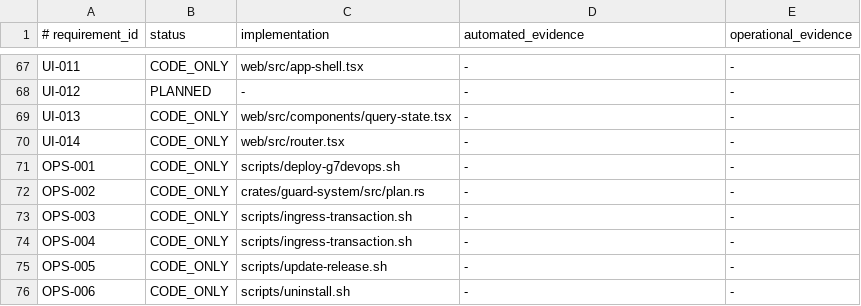
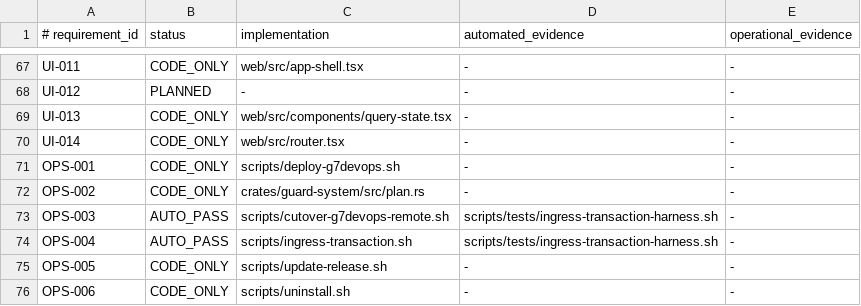
Before and after one commit to jiwonpapa/vpsguard, a TSV file: specs/product/verification-status.tsv, drawn as a sheet; only a part is shown, gaps mark what is left out.

Commit message:
feat(ops): add reversible g7 ingress cutover

```diff
--- a/specs/product/verification-status.tsv
+++ b/specs/product/verification-status.tsv
@@ -72,4 +72,4 @@ OPS-001|CODE_ONLY|scripts/deploy-g7devops.sh|-|-
 OPS-002|CODE_ONLY|crates/guard-system/src/plan.rs|-|-
-OPS-003|CODE_ONLY|scripts/ingress-transaction.sh|-|-
-OPS-004|CODE_ONLY|scripts/ingress-transaction.sh|-|-
+OPS-003|AUTO_PASS|scripts/cutover-g7devops-remote.sh|scripts/tests/ingress-transaction-harness.sh|-
+OPS-004|AUTO_PASS|scripts/ingress-transaction.sh|scripts/tests/ingress-transaction-harness.sh|-
 OPS-005|CODE_ONLY|scripts/update-release.sh|-|-
```
Also changed, not shown: 17 other files.
